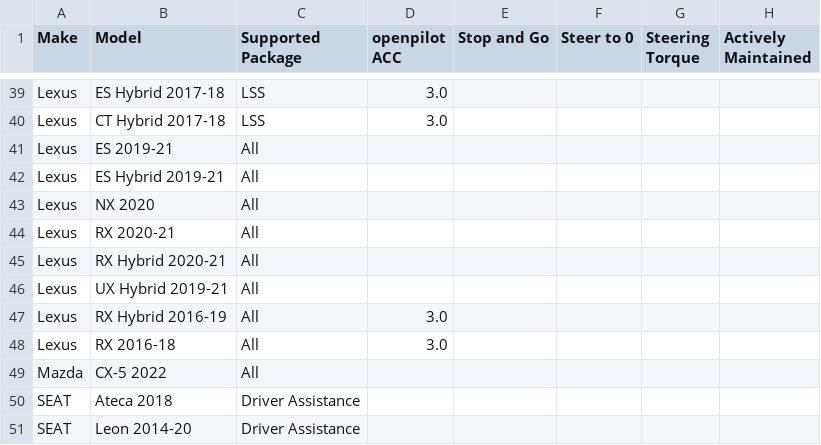
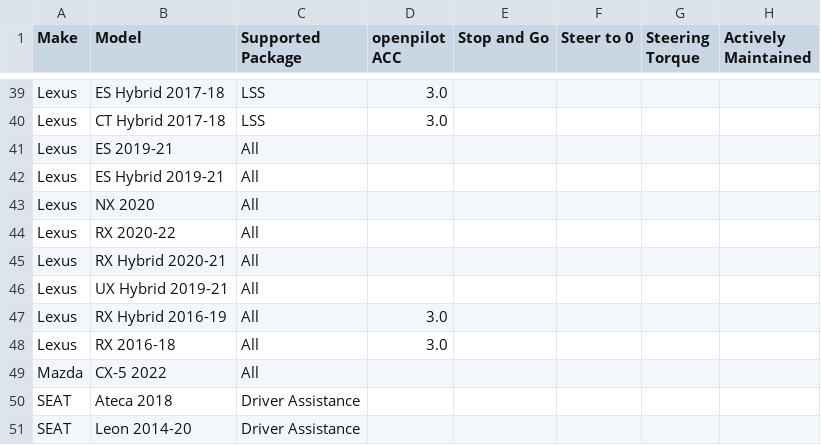
Before and after one commit to bbennett80/comma_vehicles, a CSV file: comma_vehicles.csv, drawn as a sheet; only a part is shown, gaps mark what is left out.

```diff
--- a/comma_vehicles.csv
+++ b/comma_vehicles.csv
@@ -43,3 +43,3 @@ Lexus,ES Hybrid 2019-21,All,,,,,
 Lexus,NX 2020,All,,,,,
-Lexus,RX 2020-21,All,,,,,
+Lexus,RX 2020-22,All,,,,,
 Lexus,RX Hybrid 2020-21,All,,,,,
```
